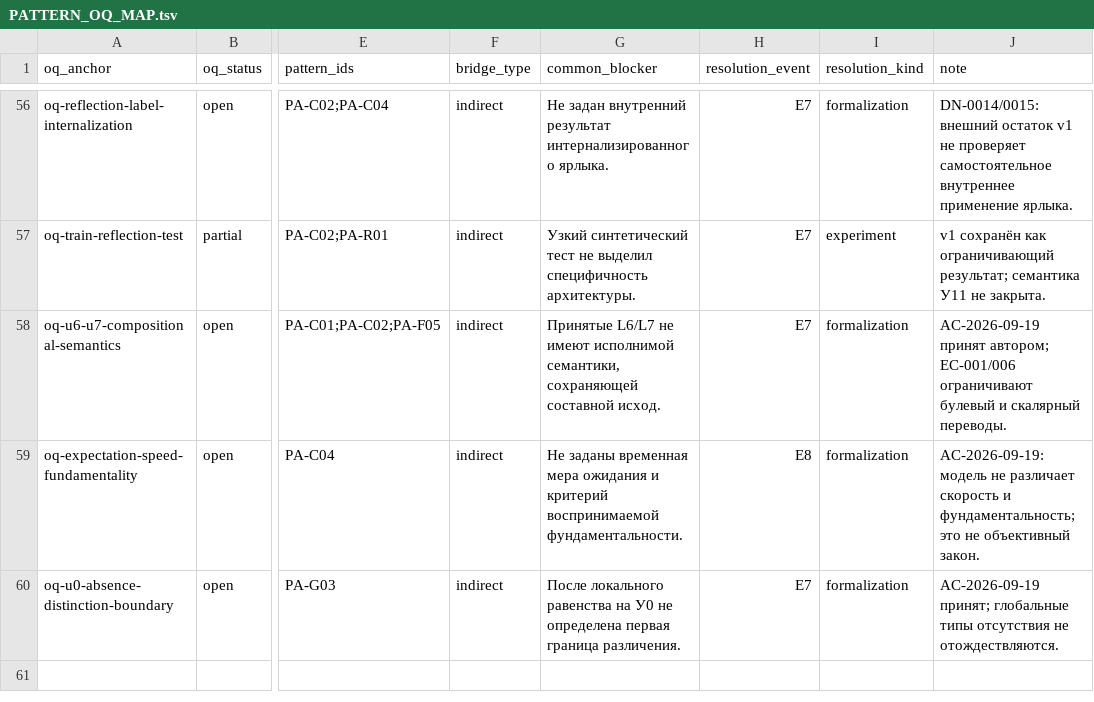
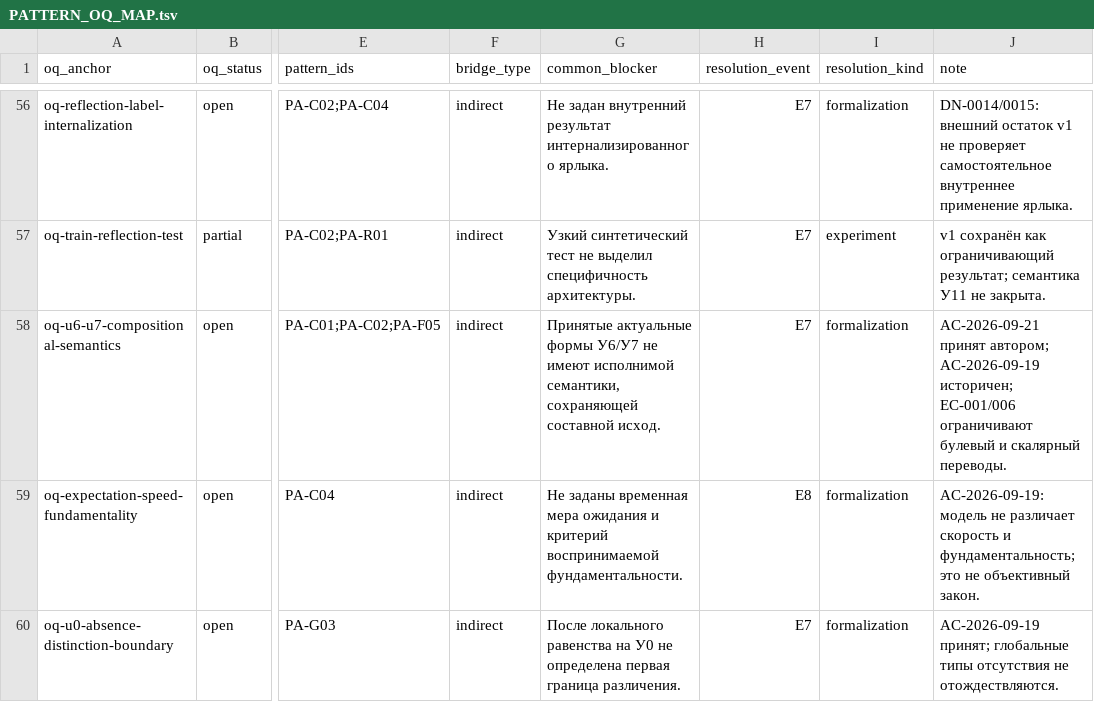
Before and after one commit to mcdos529665-gif/FTS-Validation, a TSV file: work/v14_rebuild/audit/PATTERN_OQ_MAP.tsv, drawn as a sheet; only a part is shown, gaps mark what is left out; the diff names each change by its address in the sheet, - before the commit and + after, or states it on an @@ line.

```diff
--- a/work/v14_rebuild/audit/PATTERN_OQ_MAP.tsv
+++ b/work/v14_rebuild/audit/PATTERN_OQ_MAP.tsv
-G58 (common_blocker): Принятые L6/L7 не имеют…
+G58 (common_blocker): Принятые актуальные формы У6/У7 не имеют…
-J58 (note): AC-2026-09-19 принят автором; EC-001/006 ограничивают…
+J58 (note): AC-2026-09-21 принят автором; AC-2026-09-19 историчен; EC-001/006 ограничивают…
```
Also changed, not shown: source/fts_cards_table.tsv, source/fts_graph_full.tsv, 53 other files.
